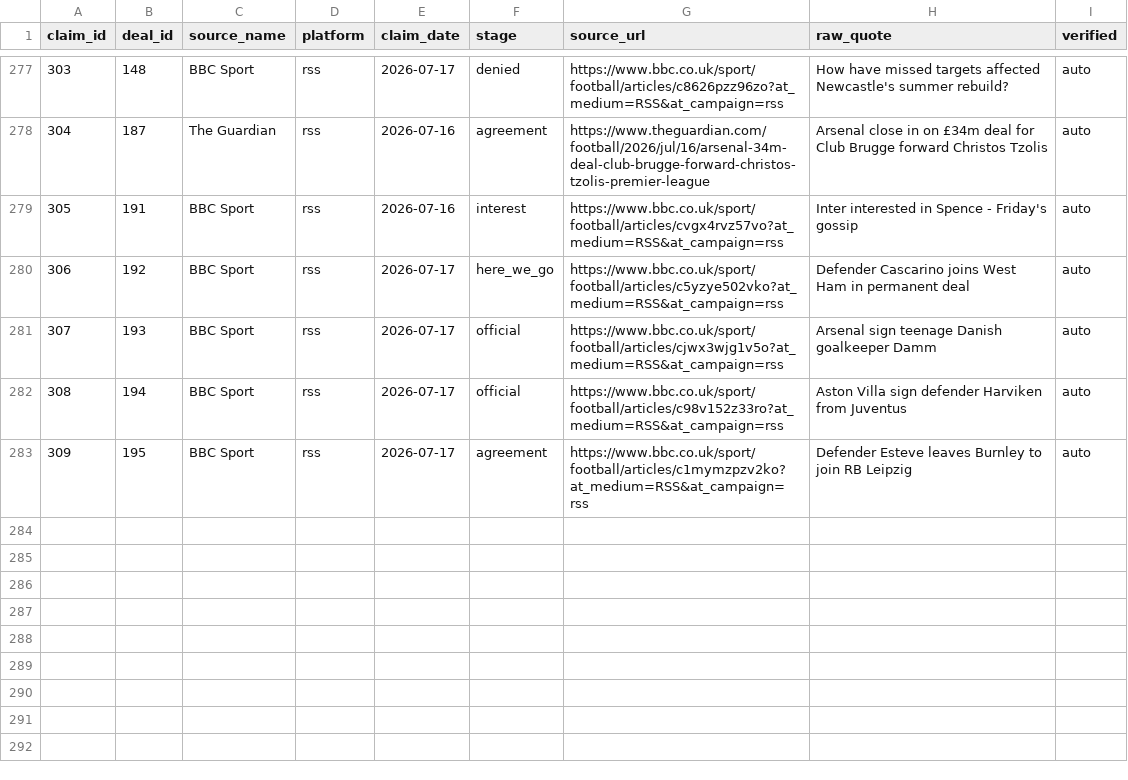
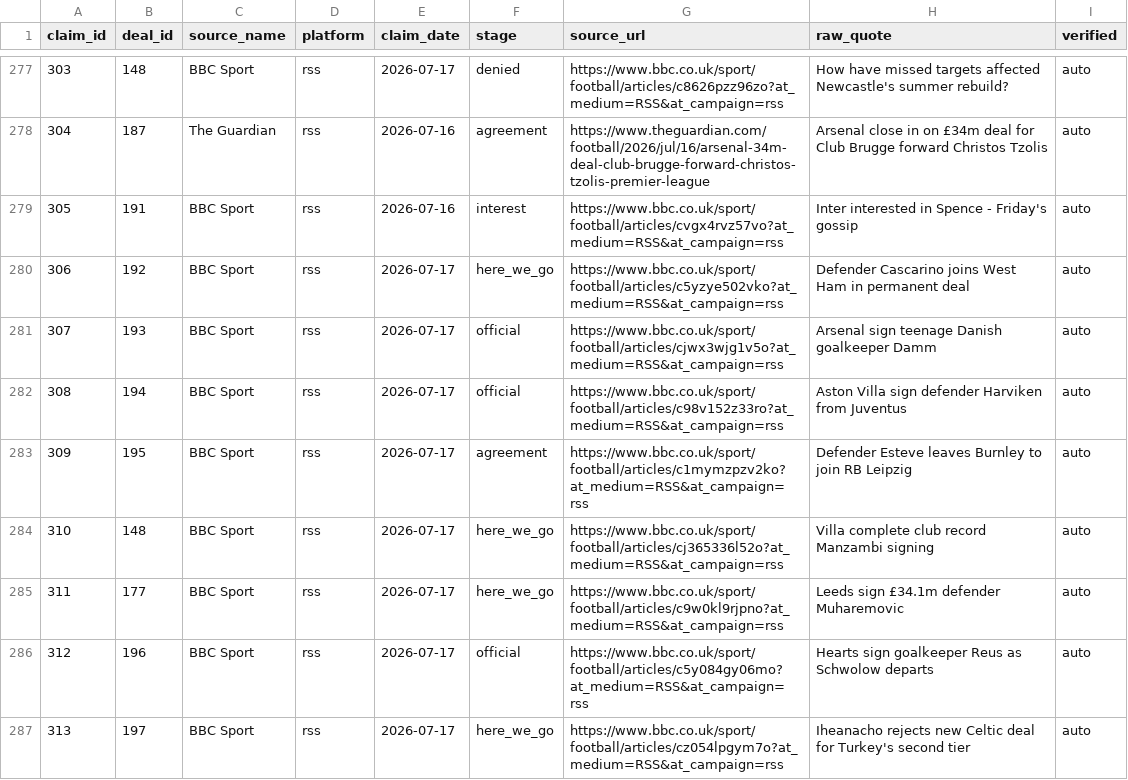
Before and after one commit to har27il/transfer-truth, a CSV file: ground-truth/journalist_claims.csv, drawn as a sheet; only a part is shown, gaps mark what is left out.

```diff
--- a/ground-truth/journalist_claims.csv
+++ b/ground-truth/journalist_claims.csv
@@ -283 +283,5 @@ claim_id,deal_id,source_name,platform,claim_date,stage,source_url,raw_quote,veri
 309,195,BBC Sport,rss,2026-07-17,agreement,https://www.bbc.co.uk/sport/football/articles/c1mymzpzv2ko?at_medium=RSS&at_campaign=rss,Defender Esteve leaves Burnley to join RB Leipzig,auto
+310,148,BBC Sport,rss,2026-07-17,here_we_go,https://www.bbc.co.uk/sport/football/articles/cj365336l52o?at_medium=RSS&at_campaign=rss,Villa complete club record Manzambi signing,auto
+311,177,BBC Sport,rss,2026-07-17,here_we_go,https://www.bbc.co.uk/sport/football/articles/c9w0kl9rjpno?at_medium=RSS&at_campaign=rss,Leeds sign £34.1m defender Muharemovic,auto
+312,196,BBC Sport,rss,2026-07-17,official,https://www.bbc.co.uk/sport/football/articles/c5y084gy06mo?at_medium=RSS&at_campaign=rss,Hearts sign goalkeeper Reus as Schwolow departs,auto
+313,197,BBC Sport,rss,2026-07-17,here_we_go,https://www.bbc.co.uk/sport/football/articles/cz054lpgym7o?at_medium=RSS&at_campaign=rss,Iheanacho rejects new Celtic deal for Turkey's second tier,auto
```
Also changed, not shown: ground-truth/deals.csv, 2 other files.
